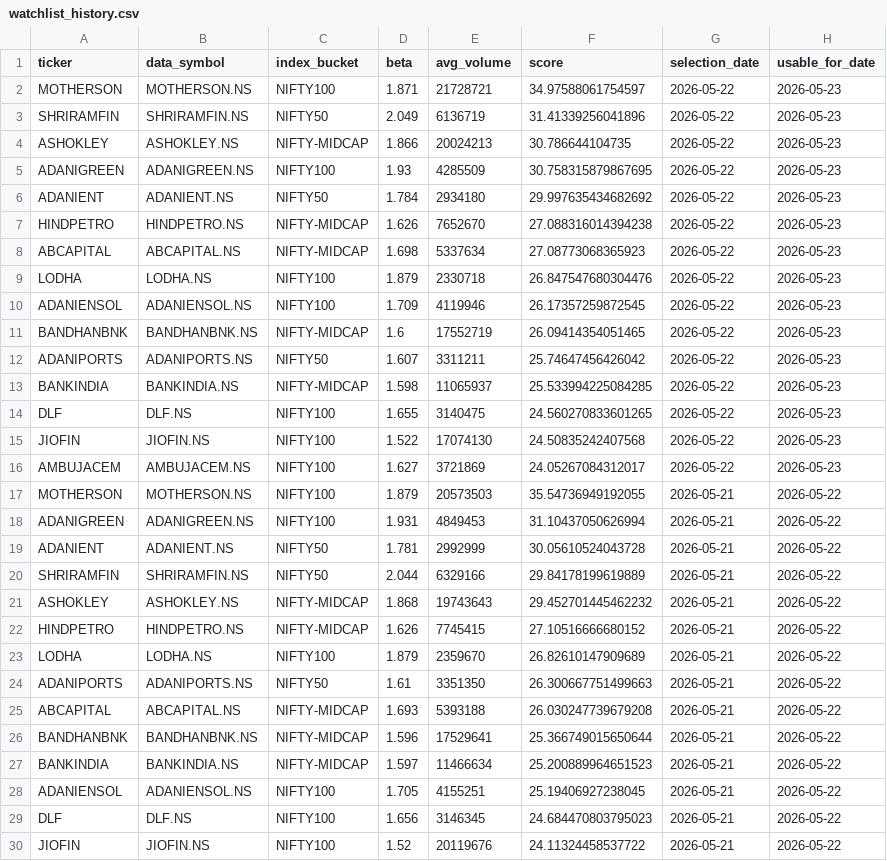
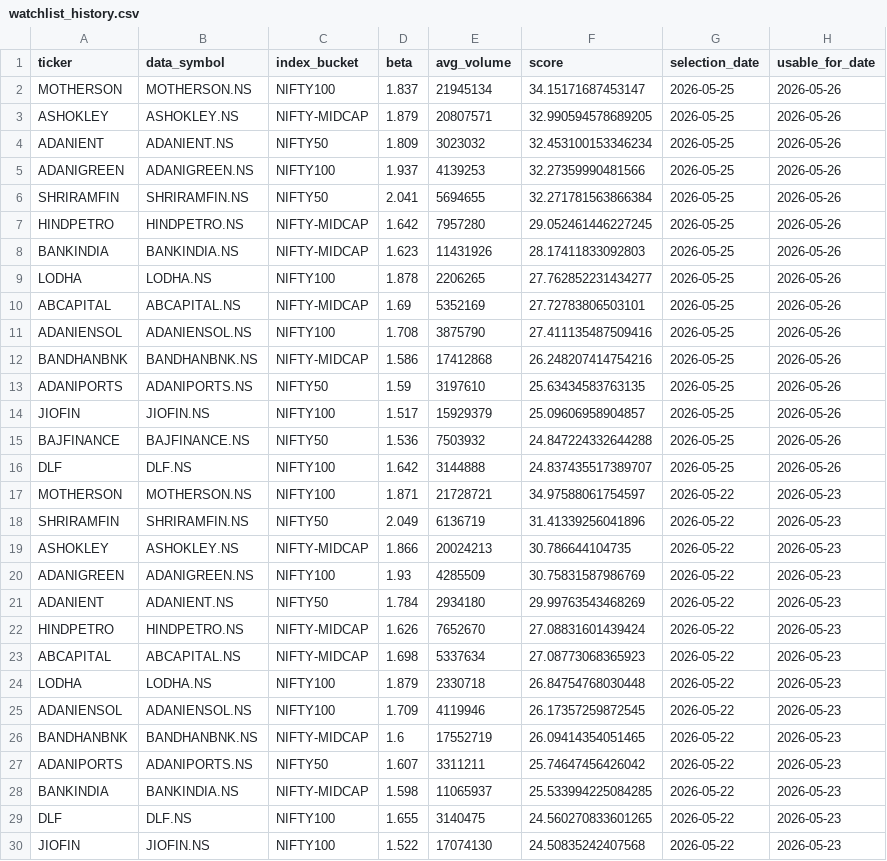
Before and after one commit to arun906/ScalpingApp, a CSV file: watchlist_history.csv, drawn as a sheet; only a part is shown; the shorter side is filled out with more unchanged rows.

```diff
--- a/watchlist_history.csv
+++ b/watchlist_history.csv
@@ -1,2 +1,17 @@
 ticker,data_symbol,index_bucket,beta,avg_volume,score,selection_date,usable_for_date
+MOTHERSON,MOTHERSON.NS,NIFTY100,1.837,21945134,34.15171687453147,2026-05-25,2026-05-26
+ASHOKLEY,ASHOKLEY.NS,NIFTY-MIDCAP,1.879,20807571,32.990594578689205,2026-05-25,2026-05-26
+ADANIENT,ADANIENT.NS,NIFTY50,1.809,3023032,32.453100153346234,2026-05-25,2026-05-26
+ADANIGREEN,ADANIGREEN.NS,NIFTY100,1.937,4139253,32.27359990481566,2026-05-25,2026-05-26
+SHRIRAMFIN,SHRIRAMFIN.NS,NIFTY50,2.041,5694655,32.271781563866384,2026-05-25,2026-05-26
+HINDPETRO,HINDPETRO.NS,NIFTY-MIDCAP,1.642,7957280,29.052461446227245,2026-05-25,2026-05-26
+BANKINDIA,BANKINDIA.NS,NIFTY-MIDCAP,1.623,11431926,28.17411833092803,2026-05-25,2026-05-26
+LODHA,LODHA.NS,NIFTY100,1.878,2206265,27.762852231434277,2026-05-25,2026-05-26
+ABCAPITAL,ABCAPITAL.NS,NIFTY-MIDCAP,1.69,5352169,27.72783806503101,2026-05-25,2026-05-26
+ADANIENSOL,ADANIENSOL.NS,NIFTY100,1.708,3875790,27.411135487509416,2026-05-25,2026-05-26
+BANDHANBNK,BANDHANBNK.NS,NIFTY-MIDCAP,1.586,17412868,26.248207414754216,2026-05-25,2026-05-26
+ADANIPORTS,ADANIPORTS.NS,NIFTY50,1.59,3197610,25.63434583763135,2026-05-25,2026-05-26
+JIOFIN,JIOFIN.NS,NIFTY100,1.517,15929379,25.09606958904857,2026-05-25,2026-05-26
+BAJFINANCE,BAJFINANCE.NS,NIFTY50,1.536,7503932,24.847224332644288,2026-05-25,2026-05-26
+DLF,DLF.NS,NIFTY100,1.642,3144888,24.837435517389707,2026-05-25,2026-05-26
 MOTHERSON,MOTHERSON.NS,NIFTY100,1.871,21728721,34.97588061754597,2026-05-22,2026-05-23
@@ -4,7 +19,7 @@ SHRIRAMFIN,SHRIRAMFIN.NS,NIFTY50,2.049,6136719,31.41339256041896,2026-05-22,2026
 ASHOKLEY,ASHOKLEY.NS,NIFTY-MIDCAP,1.866,20024213,30.786644104735,2026-05-22,2026-05-23
-ADANIGREEN,ADANIGREEN.NS,NIFTY100,1.93,4285509,30.758315879867695,2026-05-22,2026-05-23
-ADANIENT,ADANIENT.NS,NIFTY50,1.784,2934180,29.997635434682692,2026-05-22,2026-05-23
-HINDPETRO,HINDPETRO.NS,NIFTY-MIDCAP,1.626,7652670,27.088316014394238,2026-05-22,2026-05-23
+ADANIGREEN,ADANIGREEN.NS,NIFTY100,1.93,4285509,30.75831587986769,2026-05-22,2026-05-23
+ADANIENT,ADANIENT.NS,NIFTY50,1.784,2934180,29.99763543468269,2026-05-22,2026-05-23
+HINDPETRO,HINDPETRO.NS,NIFTY-MIDCAP,1.626,7652670,27.08831601439424,2026-05-22,2026-05-23
 ABCAPITAL,ABCAPITAL.NS,NIFTY-MIDCAP,1.698,5337634,27.08773068365923,2026-05-22,2026-05-23
-LODHA,LODHA.NS,NIFTY100,1.879,2330718,26.847547680304476,2026-05-22,2026-05-23
+LODHA,LODHA.NS,NIFTY100,1.879,2330718,26.84754768030448,2026-05-22,2026-05-23
 ADANIENSOL,ADANIENSOL.NS,NIFTY100,1.709,4119946,26.17357259872545,2026-05-22,2026-05-23
```
Also changed, not shown: active_watchlist.csv.
